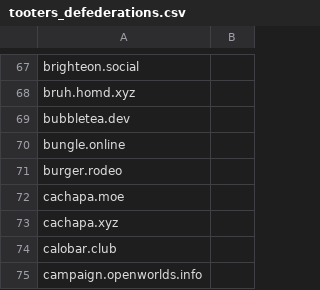
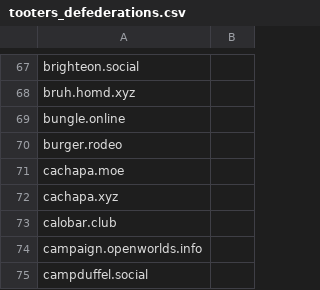
Before and after one commit to wertercatt/tooters, a CSV file: federation/tooters_defederations.csv, drawn as a sheet; only a part is shown, gaps mark what is left out; the shorter side is filled out with more unchanged rows.

```diff
--- a/federation/tooters_defederations.csv
+++ b/federation/tooters_defederations.csv
@@ -68,3 +68,2 @@ brighteon.social,
 bruh.homd.xyz,
-bubbletea.dev,
 bungle.online,
```
